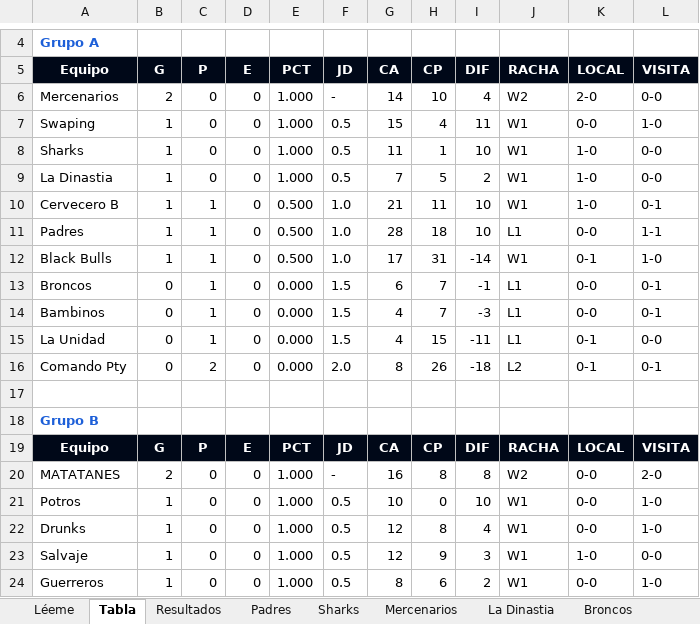
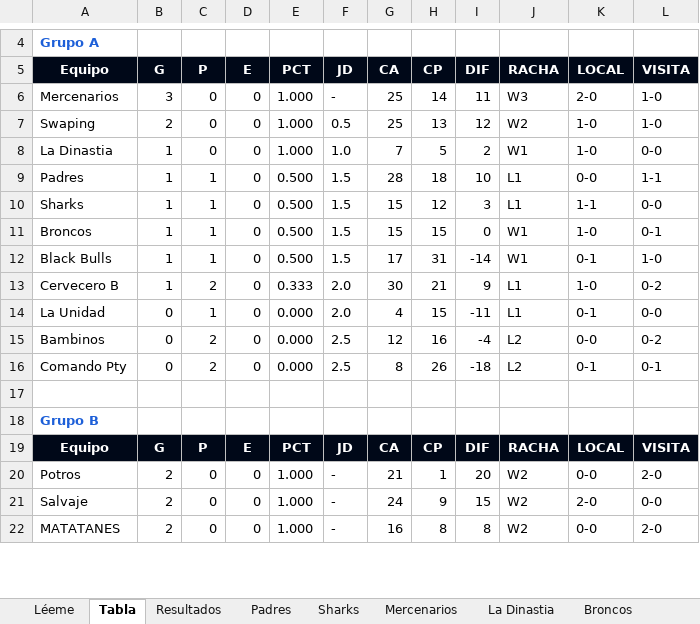
Before and after one commit to ligaalbrook/ligaalbrook.github.io, an Excel workbook: tsunami-numeros.xlsx, sheet Tabla, drawn as a sheet; only a part is shown, gaps mark what is left out; values as stored, in another font and other column widths than the file's, no borders; removed rows and columns are numbered as before the commit, all else as after; the diff covers the shown part only; the diff names each change by its address in the sheet, - before the commit and + after, or states it on an @@ line.

```diff
--- a/tsunami-numeros.xlsx (sheet Tabla)
+++ b/tsunami-numeros.xlsx (sheet Tabla)
-B6 (G): 2
+B6 (G): 3
-G6 (CA): 14
+G6 (CA): 25
-H6 (CP): 10
+H6 (CP): 14
-I6 (DIF): 4
+I6 (DIF): 11
-J6 (RACHA): W2
+J6 (RACHA): W3
-L6 (VISITA): 0-0
+L6 (VISITA): 1-0
-B7 (G): 1
+B7 (G): 2
-G7 (CA): 15
+G7 (CA): 25
-H7 (CP): 4
+H7 (CP): 13
-I7 (DIF): 11
+I7 (DIF): 12
-J7 (RACHA): W1
+J7 (RACHA): W2
-K7 (LOCAL): 0-0
+K7 (LOCAL): 1-0
-row 8: Sharks | 1 | 0 | 0 | 1.000 | 0.5 | 11 | 1 | 10 | W1 | 1-0 | 0-0
-F8 (JD): 0.5
+F8 (JD): 1.0
-row 10: Cervecero B | 1 | 1 | 0 | 0.500 | 1.0 | 21 | 11 | 10 | W1 | 1-0 | 0-1
-F9 (JD): 1.0
+F9 (JD): 1.5
+row 10: Sharks | 1 | 1 | 0 | 0.500 | 1.5 | 15 | 12 | 3 | L1 | 1-1 | 0-0
+row 11: Broncos | 1 | 1 | 0 | 0.500 | 1.5 | 15 | 15 | 0 | W1 | 1-0 | 0-1
-F12 (JD): 1.0
+F12 (JD): 1.5
-row 13: Broncos | 0 | 1 | 0 | 0.000 | 1.5 | 6 | 7 | -1 | L1 | 0-0 | 0-1
-row 14: Bambinos | 0 | 1 | 0 | 0.000 | 1.5 | 4 | 7 | -3 | L1 | 0-0 | 0-1
+row 13: Cervecero B | 1 | 2 | 0 | 0.333 | 2.0 | 30 | 21 | 9 | L1 | 1-0 | 0-2
-F14 (JD): 1.5
+F14 (JD): 2.0
+row 15: Bambinos | 0 | 2 | 0 | 0.000 | 2.5 | 12 | 16 | -4 | L2 | 0-0 | 0-2
-F16 (JD): 2.0
+F16 (JD): 2.5
+row 20: Potros | 2 | 0 | 0 | 1.000 | - | 21 | 1 | 20 | W2 | 0-0 | 2-0
+row 21: Salvaje | 2 | 0 | 0 | 1.000 | - | 24 | 9 | 15 | W2 | 2-0 | 0-0
-row 21: Potros | 1 | 0 | 0 | 1.000 | 0.5 | 10 | 0 | 10 | W1 | 0-0 | 1-0
-row 22: Drunks | 1 | 0 | 0 | 1.000 | 0.5 | 12 | 8 | 4 | W1 | 0-0 | 1-0
-row 23: Salvaje | 1 | 0 | 0 | 1.000 | 0.5 | 12 | 9 | 3 | W1 | 1-0 | 0-0
-row 24: Guerreros | 1 | 0 | 0 | 1.000 | 0.5 | 8 | 6 | 2 | W1 | 0-0 | 1-0
```
Also changed, not shown: 2 added rows and 14 edited cells elsewhere in this sheet, sheet Mercenarios, sheet Potros, sheet RO Raptors, sheet Cervecero B, sheet Swaping, sheet Black Bulls, 18 more sheets, 1 other file.
